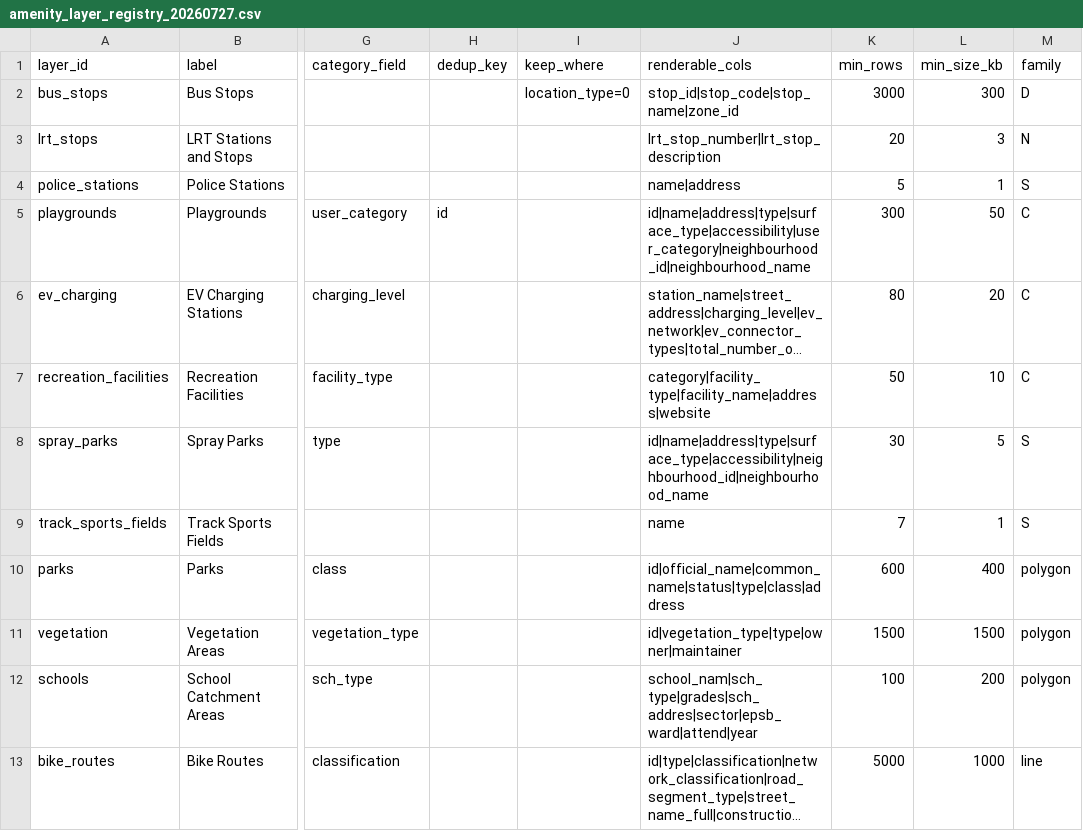
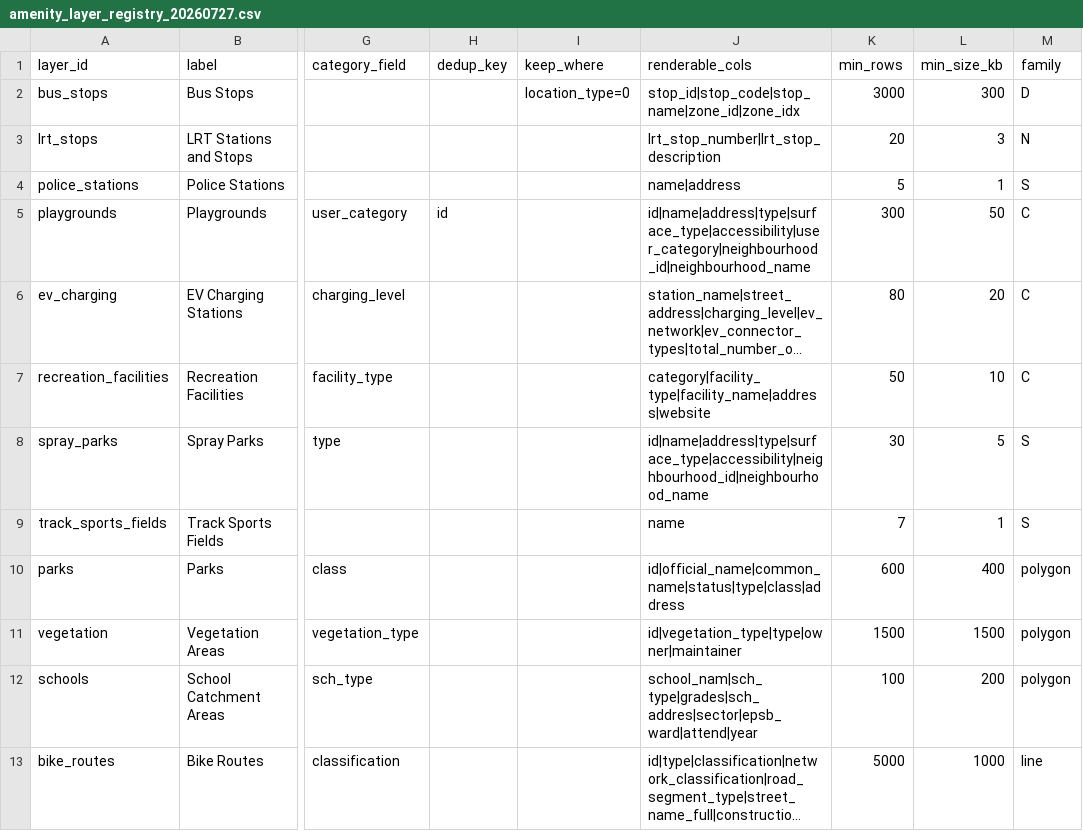
Before and after one commit to kaustubhchati/aref-real-estate-edmonton, a CSV file: pipeline/yeg/amenities/data/reference/amenity_layer_registry_20260727.csv, drawn as a sheet; only a part is shown, gaps mark what is left out; long unchanged cells end in …; the diff names each change by its address in the sheet, - before the commit and + after, or states it on an @@ line.

```diff
--- a/pipeline/yeg/amenities/data/reference/amenity_layer_registry_20260727.csv
+++ b/pipeline/yeg/amenities/data/reference/amenity_layer_registry_20260727.csv
-J2 (renderable_cols): stop_id|stop_code|stop_name|zone_id
+J2 (renderable_cols): stop_id|stop_code|stop_name|zone_id|zone_idx
```
Also changed, not shown: 6 other files.
